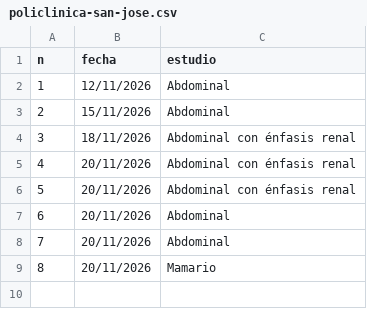
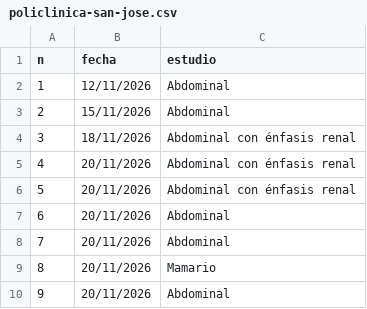
Before and after one commit to drdaniloperez/repo, a CSV file: base-de-datos-de-informes-realizados/policlinica-san-jose.csv, drawn as a sheet.

```diff
--- a/base-de-datos-de-informes-realizados/policlinica-san-jose.csv
+++ b/base-de-datos-de-informes-realizados/policlinica-san-jose.csv
@@ -9 +9,2 @@ n,fecha,estudio
 8,20/11/2026,Mamario
+9,20/11/2026,Abdominal
```
